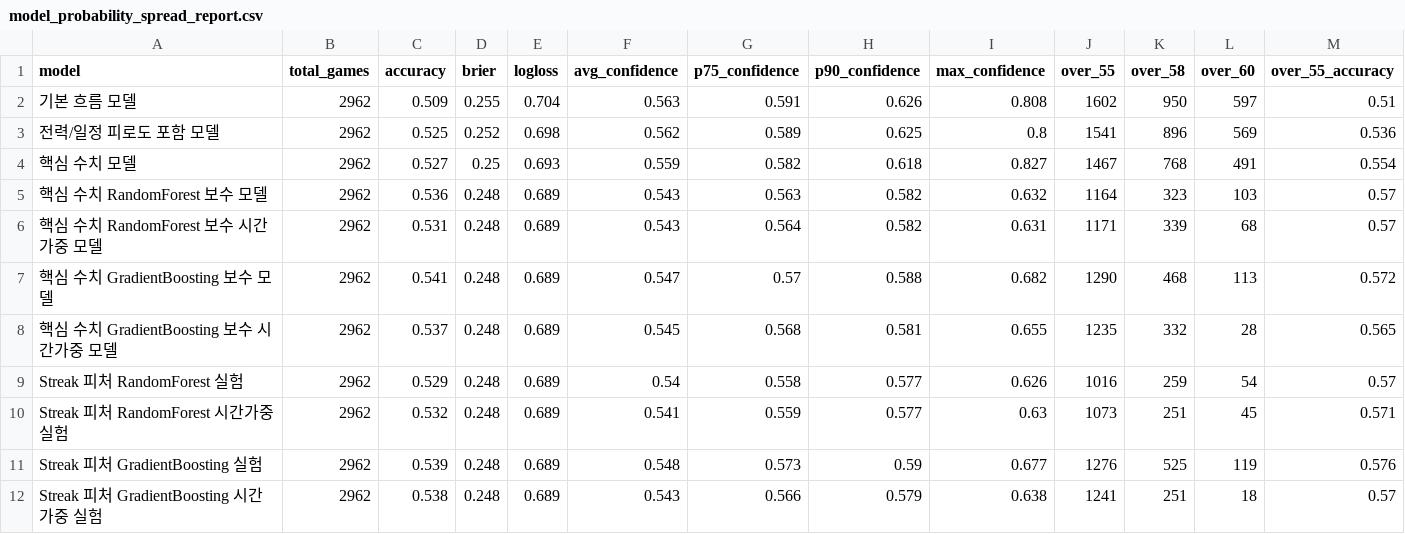
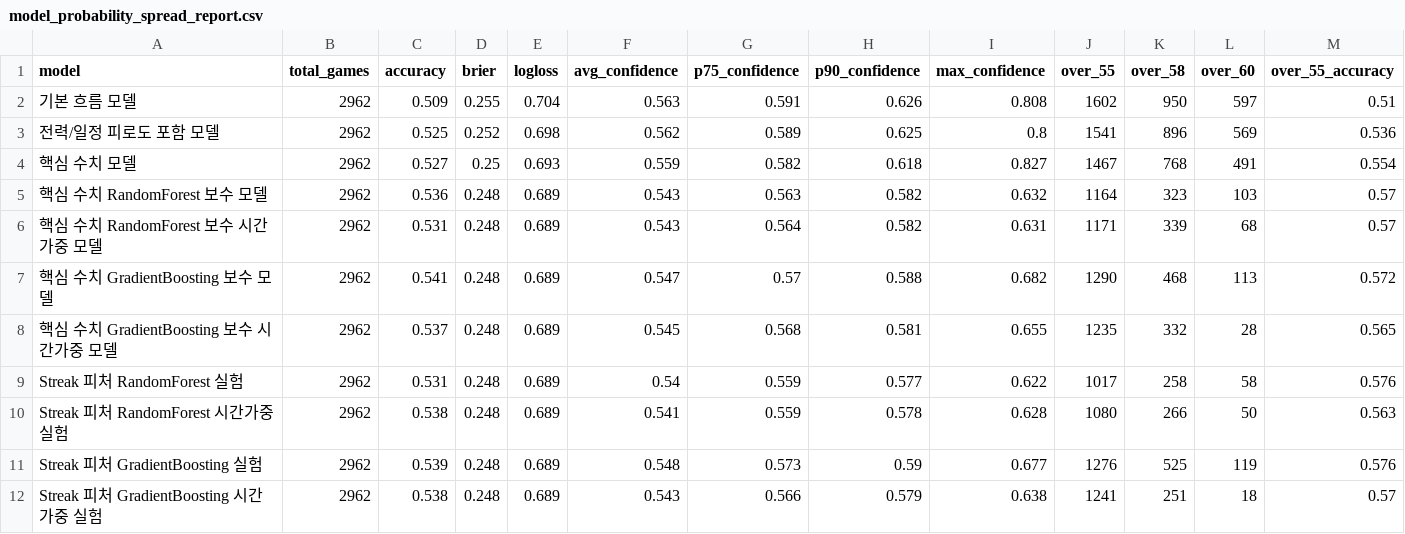
Before and after one commit to SaRangWOO/sports_analytics, a CSV file: kbo_analytics/modeling/results/model_probability_spread_report.csv, drawn as a sheet; only a part is shown.

```diff
--- a/kbo_analytics/modeling/results/model_probability_spread_report.csv
+++ b/kbo_analytics/modeling/results/model_probability_spread_report.csv
@@ -8,4 +8,4 @@
 핵심 수치 GradientBoosting 보수 시간가중 모델,2962,0.537,0.248,0.689,0.545,0.568,0.581,0.655,1235,332,28,0.565
-Streak 피처 RandomForest 실험,2962,0.529,0.248,0.689,0.54,0.558,0.577,0.626,1016,259,54,0.57
-Streak 피처 RandomForest 시간가중 실험,2962,0.532,0.248,0.689,0.541,0.559,0.577,0.63,1073,251,45,0.571
+Streak 피처 RandomForest 실험,2962,0.531,0.248,0.689,0.54,0.559,0.577,0.622,1017,258,58,0.576
+Streak 피처 RandomForest 시간가중 실험,2962,0.538,0.248,0.689,0.541,0.559,0.578,0.628,1080,266,50,0.563
 Streak 피처 GradientBoosting 실험,2962,0.539,0.248,0.689,0.548,0.573,0.59,0.677,1276,525,119,0.576
```
Also changed, not shown: kbo_analytics/modeling/results/accuracy_gain_decomposition_report.csv, kbo_analytics/modeling/results/model_selection_report.csv, 16 other files.
